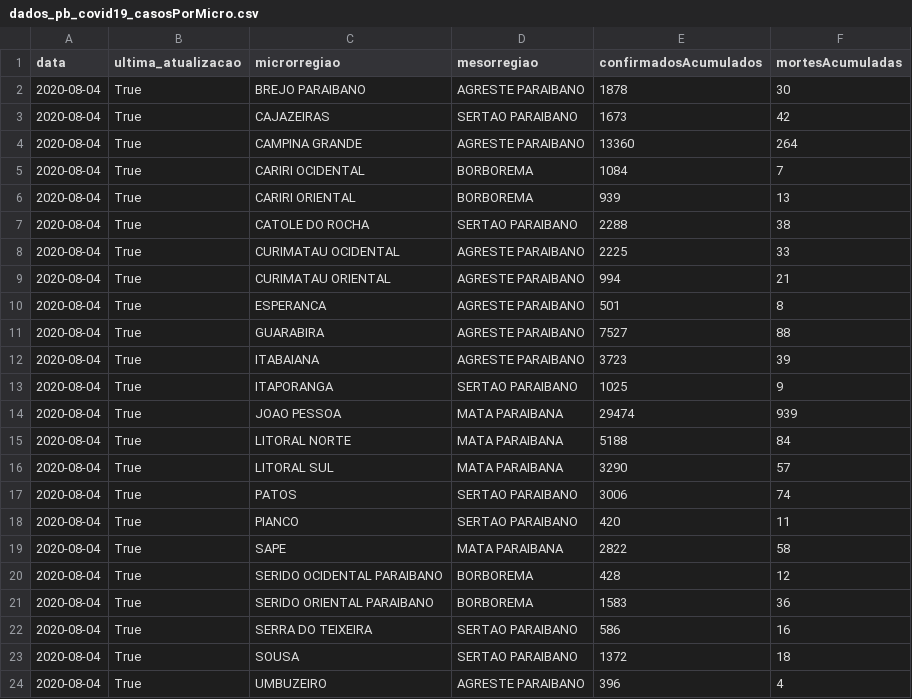
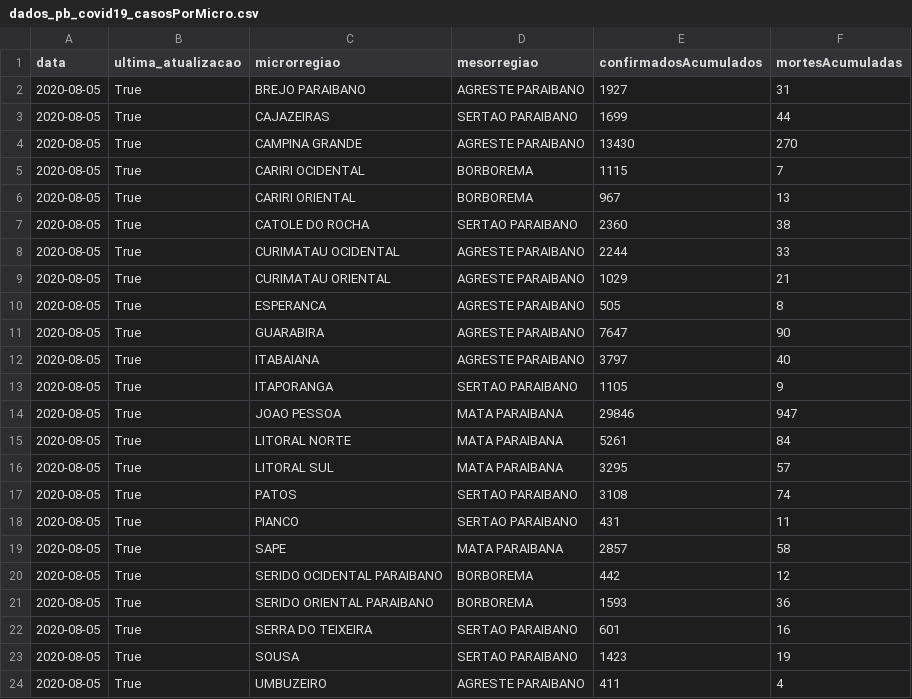
Before and after one commit to covid19pb/covid19pb.github.io, a CSV file: data/paraiba/dados_pb_covid19_casosPorMicro.csv, drawn as a sheet.

```diff
--- a/data/paraiba/dados_pb_covid19_casosPorMicro.csv
+++ b/data/paraiba/dados_pb_covid19_casosPorMicro.csv
@@ -1,24 +1,24 @@
 data,ultima_atualizacao,microrregiao,mesorregiao,confirmadosAcumulados,mortesAcumuladas
-2020-08-04,True,BREJO PARAIBANO,AGRESTE PARAIBANO,1878,30
-2020-08-04,True,CAJAZEIRAS,SERTAO PARAIBANO,1673,42
-2020-08-04,True,CAMPINA GRANDE,AGRESTE PARAIBANO,13360,264
-2020-08-04,True,CARIRI OCIDENTAL,BORBOREMA,1084,7
-2020-08-04,True,CARIRI ORIENTAL,BORBOREMA,939,13
-2020-08-04,True,CATOLE DO ROCHA,SERTAO PARAIBANO,2288,38
-2020-08-04,True,CURIMATAU OCIDENTAL,AGRESTE PARAIBANO,2225,33
-2020-08-04,True,CURIMATAU ORIENTAL,AGRESTE PARAIBANO,994,21
-2020-08-04,True,ESPERANCA,AGRESTE PARAIBANO,501,8
-2020-08-04,True,GUARABIRA,AGRESTE PARAIBANO,7527,88
-2020-08-04,True,ITABAIANA,AGRESTE PARAIBANO,3723,39
-2020-08-04,True,ITAPORANGA,SERTAO PARAIBANO,1025,9
-2020-08-04,True,JOAO PESSOA,MATA PARAIBANA,29474,939
-2020-08-04,True,LITORAL NORTE,MATA PARAIBANA,5188,84
-2020-08-04,True,LITORAL SUL,MATA PARAIBANA,3290,57
-2020-08-04,True,PATOS,SERTAO PARAIBANO,3006,74
-2020-08-04,True,PIANCO,SERTAO PARAIBANO,420,11
-2020-08-04,True,SAPE,MATA PARAIBANA,2822,58
-2020-08-04,True,SERIDO OCIDENTAL PARAIBANO,BORBOREMA,428,12
-2020-08-04,True,SERIDO ORIENTAL PARAIBANO,BORBOREMA,1583,36
-2020-08-04,True,SERRA DO TEIXEIRA,SERTAO PARAIBANO,586,16
-2020-08-04,True,SOUSA,SERTAO PARAIBANO,1372,18
-2020-08-04,True,UMBUZEIRO,AGRESTE PARAIBANO,396,4
+2020-08-05,True,BREJO PARAIBANO,AGRESTE PARAIBANO,1927,31
+2020-08-05,True,CAJAZEIRAS,SERTAO PARAIBANO,1699,44
+2020-08-05,True,CAMPINA GRANDE,AGRESTE PARAIBANO,13430,270
+2020-08-05,True,CARIRI OCIDENTAL,BORBOREMA,1115,7
+2020-08-05,True,CARIRI ORIENTAL,BORBOREMA,967,13
+2020-08-05,True,CATOLE DO ROCHA,SERTAO PARAIBANO,2360,38
+2020-08-05,True,CURIMATAU OCIDENTAL,AGRESTE PARAIBANO,2244,33
+2020-08-05,True,CURIMATAU ORIENTAL,AGRESTE PARAIBANO,1029,21
+2020-08-05,True,ESPERANCA,AGRESTE PARAIBANO,505,8
+2020-08-05,True,GUARABIRA,AGRESTE PARAIBANO,7647,90
+2020-08-05,True,ITABAIANA,AGRESTE PARAIBANO,3797,40
+2020-08-05,True,ITAPORANGA,SERTAO PARAIBANO,1105,9
+2020-08-05,True,JOAO PESSOA,MATA PARAIBANA,29846,947
+2020-08-05,True,LITORAL NORTE,MATA PARAIBANA,5261,84
+2020-08-05,True,LITORAL SUL,MATA PARAIBANA,3295,57
+2020-08-05,True,PATOS,SERTAO PARAIBANO,3108,74
+2020-08-05,True,PIANCO,SERTAO PARAIBANO,431,11
+2020-08-05,True,SAPE,MATA PARAIBANA,2857,58
+2020-08-05,True,SERIDO OCIDENTAL PARAIBANO,BORBOREMA,442,12
+2020-08-05,True,SERIDO ORIENTAL PARAIBANO,BORBOREMA,1593,36
+2020-08-05,True,SERRA DO TEIXEIRA,SERTAO PARAIBANO,601,16
+2020-08-05,True,SOUSA,SERTAO PARAIBANO,1423,19
+2020-08-05,True,UMBUZEIRO,AGRESTE PARAIBANO,411,4
```
Also changed, not shown: data/cidades/campina_grande/data/dados_diarios_cg_covid19.csv, data/paraiba/dados_pb_covid19_casosPorCidade.csv, 13 other files.
